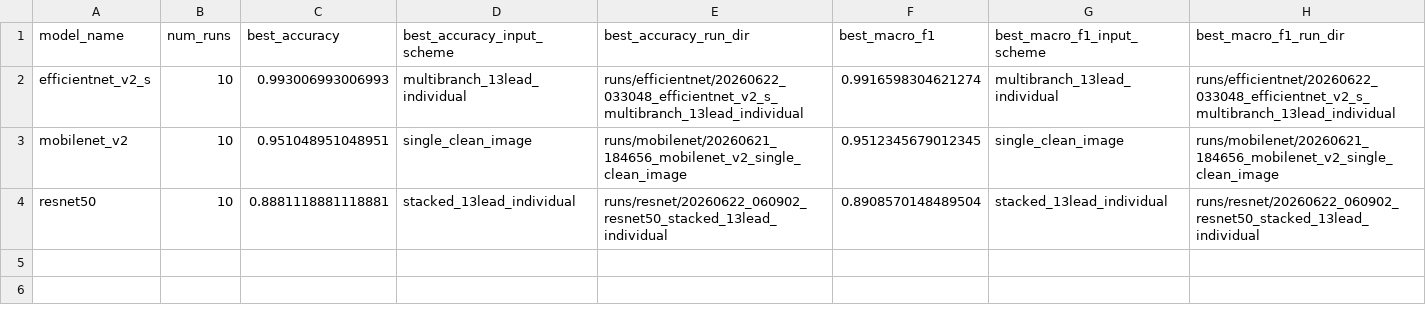
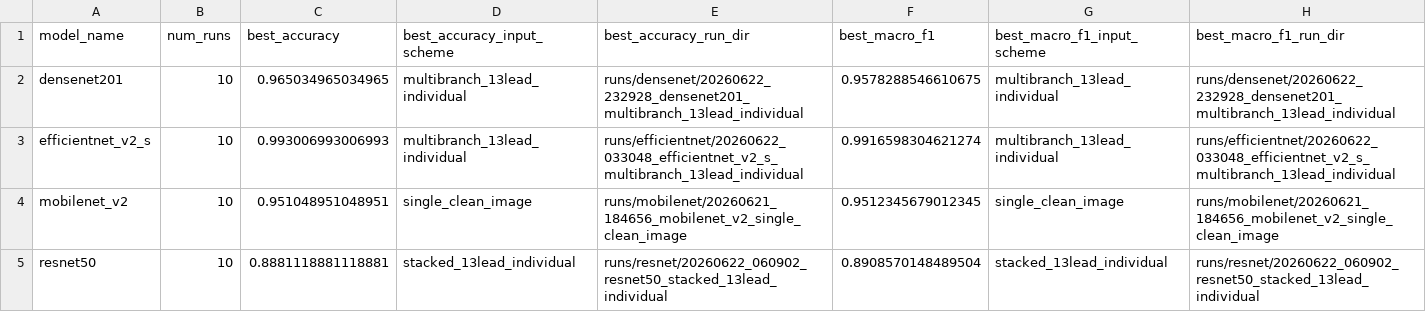
Before and after one commit to AbiyaMakruf/TelUxMMU-Research-CardiacData, a CSV file: summary/run_rankings/best_per_model.csv, drawn as a sheet.

Commit message:
update summary and src

```diff
--- a/summary/run_rankings/best_per_model.csv
+++ b/summary/run_rankings/best_per_model.csv
@@ -1,2 +1,3 @@
 model_name,num_runs,best_accuracy,best_accuracy_input_scheme,best_accuracy_run_dir,best_macro_f1,best_macro_f1_input_scheme,best_macro_f1_run_dir
+densenet201,10,0.965034965034965,multibranch_13lead_individual,runs/densenet/20260622_232928_densenet201_multibranch_13lead_individual,0.9578288546610675,multibranch_13lead_individual,runs/densenet/20260622_232928_densenet201_multibranch_13lead_individual
 efficientnet_v2_s,10,0.993006993006993,multibranch_13lead_individual,runs/efficientnet/20260622_033048_efficientnet_v2_s_multibranch_13lead_individual,0.9916598304621274,multibranch_13lead_individual,runs/efficientnet/20260622_033048_efficientnet_v2_s_multibranch_13lead_individual
```
Also changed, not shown: 37 other files.
